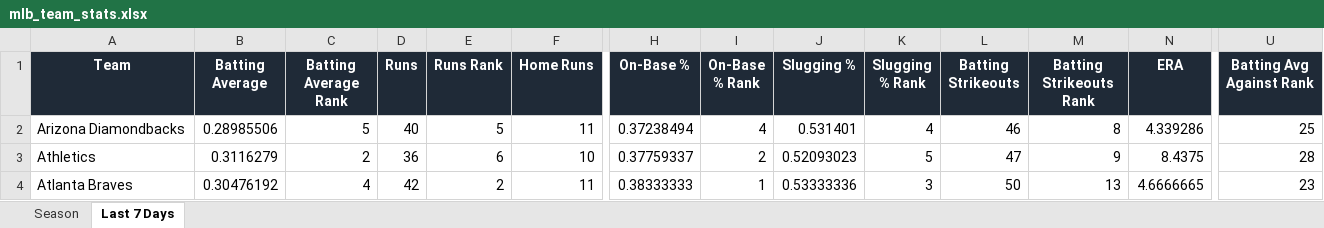
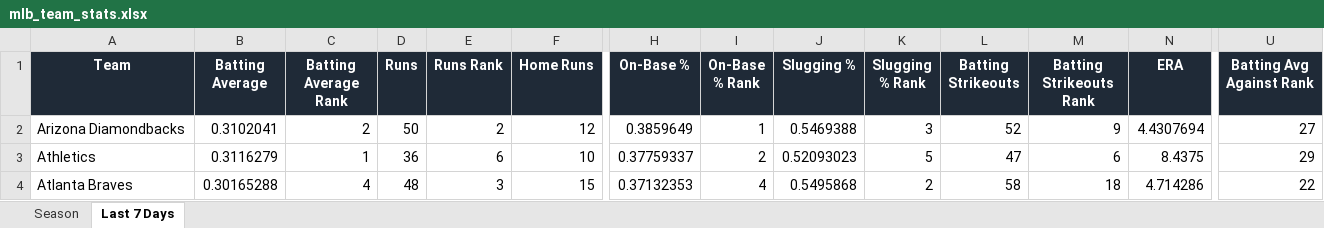
Before and after one commit to eskenazi2009/team-ranks, an Excel workbook: docs/data/mlb_team_stats.xlsx, sheet Last 7 Days, drawn as a sheet; only a part is shown, gaps mark what is left out; values as stored, in another font and other column widths than the file's, no borders; conditional formats not drawn; the diff covers the shown part only; the diff names each change by its address in the sheet, - before the commit and + after, or states it on an @@ line.

```diff
--- a/docs/data/mlb_team_stats.xlsx (sheet Last 7 Days)
+++ b/docs/data/mlb_team_stats.xlsx (sheet Last 7 Days)
-B2 (Batting Average): 0.28985506
+B2 (Batting Average): 0.3102041
-C2 (Batting Average Rank): 5
+C2 (Batting Average Rank): 2
-D2 (Runs): 40
+D2 (Runs): 50
-E2 (Runs Rank): 5
+E2 (Runs Rank): 2
-F2 (Home Runs): 11
+F2 (Home Runs): 12
-H2 (On-Base %): 0.37238494
+H2 (On-Base %): 0.3859649
-I2 (On-Base % Rank): 4
+I2 (On-Base % Rank): 1
-J2 (Slugging %): 0.531401
+J2 (Slugging %): 0.5469388
-K2 (Slugging % Rank): 4
+K2 (Slugging % Rank): 3
-L2 (Batting Strikeouts): 46
+L2 (Batting Strikeouts): 52
-M2 (Batting Strikeouts Rank): 8
+M2 (Batting Strikeouts Rank): 9
-N2 (ERA): 4.339286
+N2 (ERA): 4.4307694
-U2 (Batting Avg Against Rank): 25
+U2 (Batting Avg Against Rank): 27
-C3 (Batting Average Rank): 2
+C3 (Batting Average Rank): 1
-M3 (Batting Strikeouts Rank): 9
+M3 (Batting Strikeouts Rank): 6
-U3 (Batting Avg Against Rank): 28
+U3 (Batting Avg Against Rank): 29
-B4 (Batting Average): 0.30476192
+B4 (Batting Average): 0.30165288
-D4 (Runs): 42
+D4 (Runs): 48
-E4 (Runs Rank): 2
+E4 (Runs Rank): 3
-F4 (Home Runs): 11
+F4 (Home Runs): 15
-H4 (On-Base %): 0.38333333
+H4 (On-Base %): 0.37132353
-I4 (On-Base % Rank): 1
+I4 (On-Base % Rank): 4
-J4 (Slugging %): 0.53333336
+J4 (Slugging %): 0.5495868
-K4 (Slugging % Rank): 3
+K4 (Slugging % Rank): 2
-L4 (Batting Strikeouts): 50
+L4 (Batting Strikeouts): 58
-M4 (Batting Strikeouts Rank): 13
+M4 (Batting Strikeouts Rank): 18
-N4 (ERA): 4.6666665
+N4 (ERA): 4.714286
-U4 (Batting Avg Against Rank): 23
+U4 (Batting Avg Against Rank): 22
```
Also changed, not shown: 3 added rows, 3 removed rows and 209 edited cells elsewhere in this sheet, sheet Season, 3 other files.
